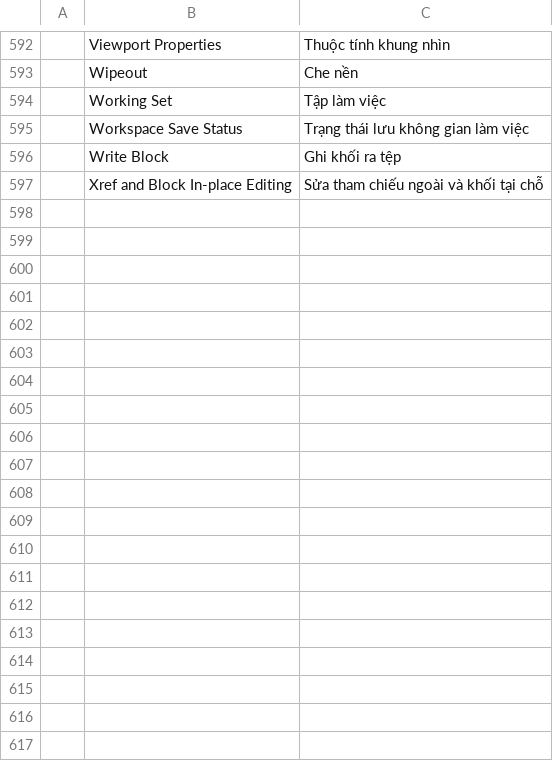
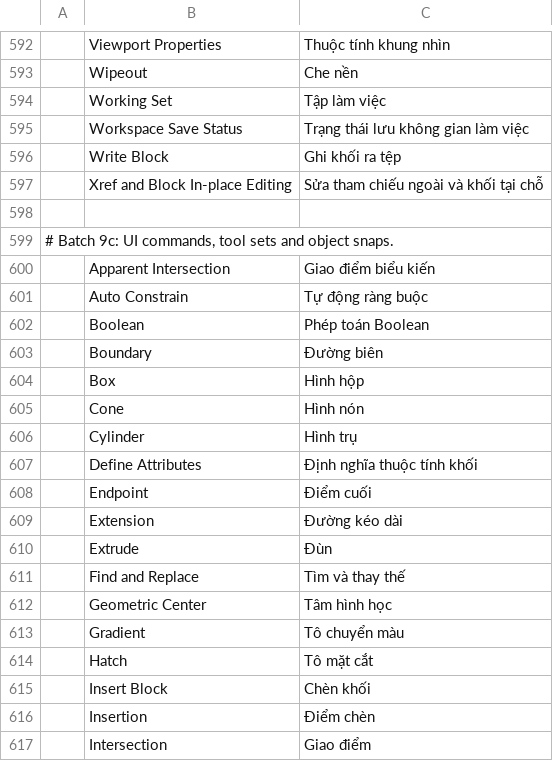
Before and after one commit to tuananhfr/cadcraft, a TSV file: crates/ui-egui/src/i18n/vi.tsv, drawn as a sheet; only a part is shown, gaps mark what is left out; the diff covers the shown part only; the diff names each change by its address in the sheet, - before the commit and + after, or states it on an @@ line.

Commit message:
i18n: Vietnamese catalog, batch 9c (UI commands, tool sets and snaps)

```diff
--- a/crates/ui-egui/src/i18n/vi.tsv
+++ b/crates/ui-egui/src/i18n/vi.tsv
+row 598: (empty)
+row 599: # Batch 9c: UI commands, tool sets and object snaps.
+row 600:  | Apparent Intersection | Giao điểm biểu kiến
+row 601:  | Auto Constrain | Tự động ràng buộc
+row 602:  | Boolean | Phép toán Boolean
+row 603:  | Boundary | Đường biên
+row 604:  | Box | Hình hộp
+row 605:  | Cone | Hình nón
+row 606:  | Cylinder | Hình trụ
+row 607:  | Define Attributes | Định nghĩa thuộc tính khối
+row 608:  | Endpoint | Điểm cuối
+row 609:  | Extension | Đường kéo dài
+row 610:  | Extrude | Đùn
+row 611:  | Find and Replace | Tìm và thay thế
+row 612:  | Geometric Center | Tâm hình học
+row 613:  | Gradient | Tô chuyển màu
+row 614:  | Hatch | Tô mặt cắt
+row 615:  | Insert Block | Chèn khối
+row 616:  | Insertion | Điểm chèn
+row 617:  | Intersection | Giao điểm
```
Also changed, not shown: 13 added rows elsewhere in this file, 1 other file.
